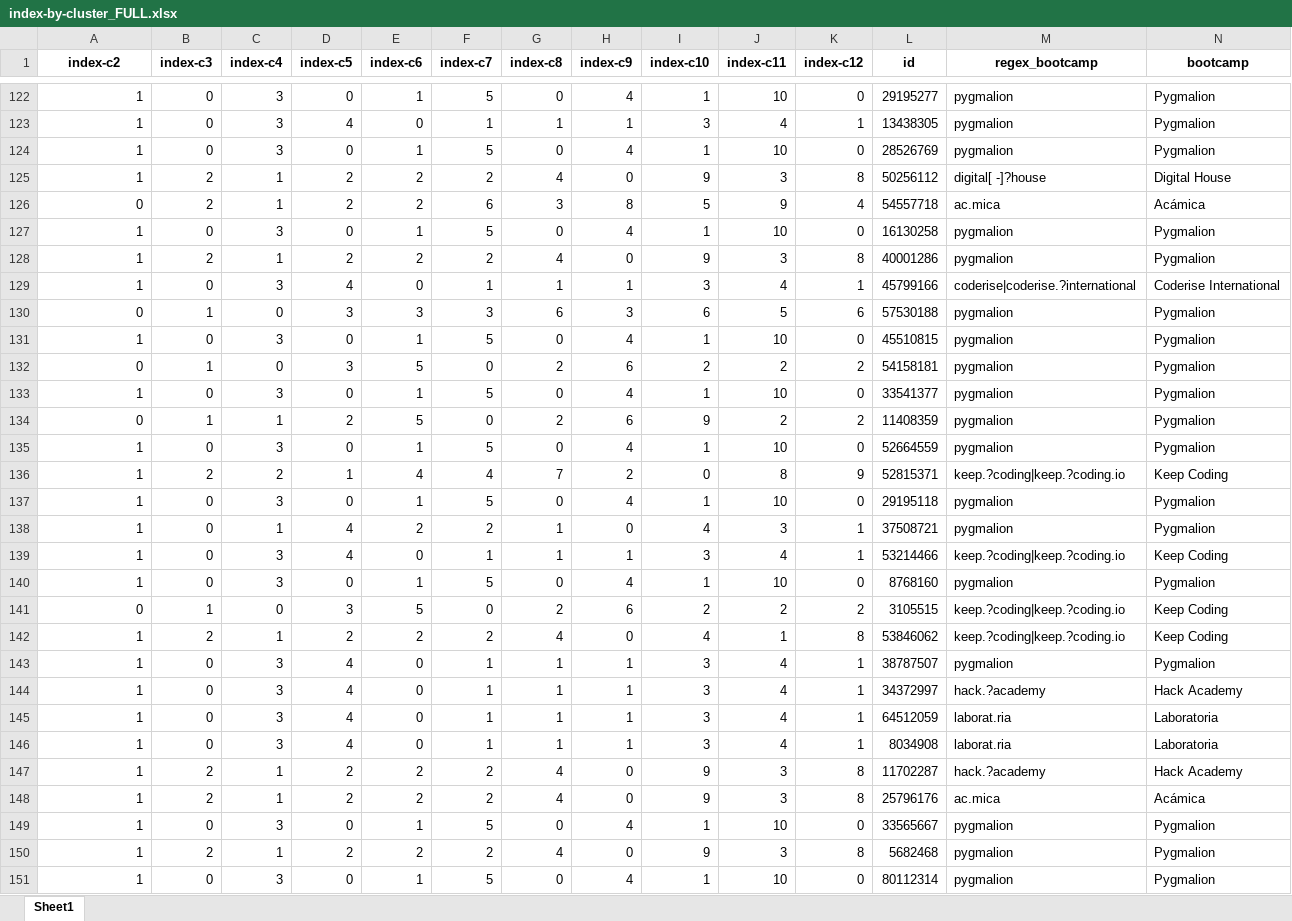
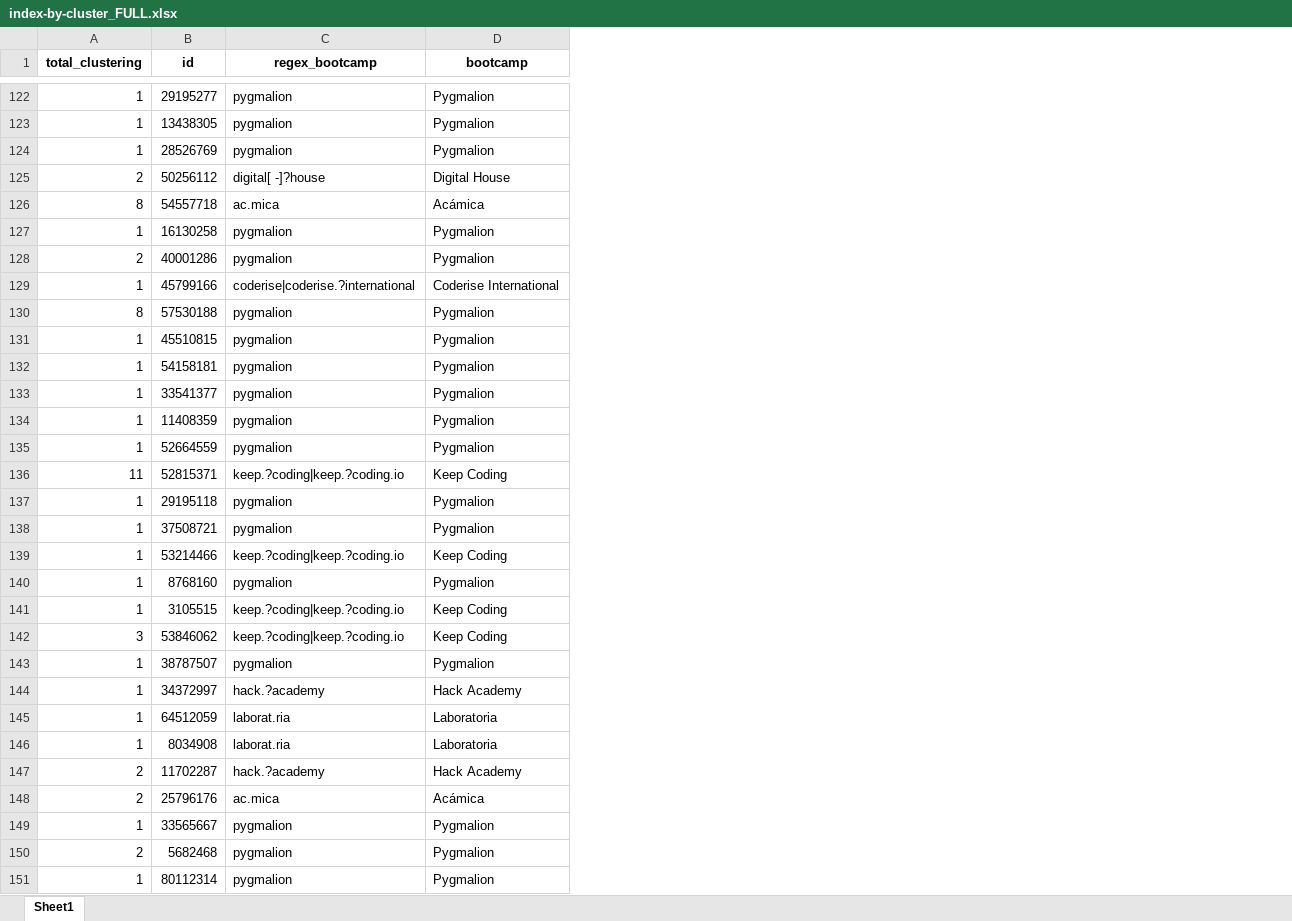
Before and after one commit to jguerrae/bootcamps, an Excel workbook: 2_bootcamp_filter/index-by-cluster_FULL.xlsx, sheet Sheet1, drawn as a sheet; only a part is shown, gaps mark what is left out; values as stored, in another font and other column widths than the file's, no borders; the diff covers the shown part only; the diff names each change by its address in the sheet, - before the commit and + after, or states it on an @@ line.

```diff
--- a/2_bootcamp_filter/index-by-cluster_FULL.xlsx (sheet Sheet1)
+++ b/2_bootcamp_filter/index-by-cluster_FULL.xlsx (sheet Sheet1)
-column B (index-c3), rows 122-151: 0 | 0 | 0 | 2 | 2 | 0 | 2 | 0 | 1 | 0 | 1 | 0 | 1 | 0 | 2 | 0 | 0 | 0 | 0 | 1 | 2 | 0 | 0 | 0 | 0 | 2 | 2 | 0 | 2 | 0
-column C (index-c4), rows 122-151: 3 | 3 | 3 | 1 | 1 | 3 | 1 | 3 | 0 | 3 | 0 | 3 | 1 | 3 | 2 | 3 | 1 | 3 | 3 | 0 | 1 | 3 | 3 | 3 | 3 | 1 | 1 | 3 | 1 | 3
-column D (index-c5), rows 122-151: 0 | 4 | 0 | 2 | 2 | 0 | 2 | 4 | 3 | 0 | 3 | 0 | 2 | 0 | 1 | 0 | 4 | 4 | 0 | 3 | 2 | 4 | 4 | 4 | 4 | 2 | 2 | 0 | 2 | 0
-column E (index-c6), rows 122-151: 1 | 0 | 1 | 2 | 2 | 1 | 2 | 0 | 3 | 1 | 5 | 1 | 5 | 1 | 4 | 1 | 2 | 0 | 1 | 5 | 2 | 0 | 0 | 0 | 0 | 2 | 2 | 1 | 2 | 1
-column F (index-c7), rows 122-151: 5 | 1 | 5 | 2 | 6 | 5 | 2 | 1 | 3 | 5 | 0 | 5 | 0 | 5 | 4 | 5 | 2 | 1 | 5 | 0 | 2 | 1 | 1 | 1 | 1 | 2 | 2 | 5 | 2 | 5
-column G (index-c8), rows 122-151: 0 | 1 | 0 | 4 | 3 | 0 | 4 | 1 | 6 | 0 | 2 | 0 | 2 | 0 | 7 | 0 | 1 | 1 | 0 | 2 | 4 | 1 | 1 | 1 | 1 | 4 | 4 | 0 | 4 | 0
-column H (index-c9), rows 122-151: 4 | 1 | 4 | 0 | 8 | 4 | 0 | 1 | 3 | 4 | 6 | 4 | 6 | 4 | 2 | 4 | 0 | 1 | 4 | 6 | 0 | 1 | 1 | 1 | 1 | 0 | 0 | 4 | 0 | 4
-column I (index-c10), rows 122-151: 1 | 3 | 1 | 9 | 5 | 1 | 9 | 3 | 6 | 1 | 2 | 1 | 9 | 1 | 0 | 1 | 4 | 3 | 1 | 2 | 4 | 3 | 3 | 3 | 3 | 9 | 9 | 1 | 9 | 1
-column J (index-c11), rows 122-151: 10 | 4 | 10 | 3 | 9 | 10 | 3 | 4 | 5 | 10 | 2 | 10 | 2 | 10 | 8 | 10 | 3 | 4 | 10 | 2 | 1 | 4 | 4 | 4 | 4 | 3 | 3 | 10 | 3 | 10
-column K (index-c12), rows 122-151: 0 | 1 | 0 | 8 | 4 | 0 | 8 | 1 | 6 | 0 | 2 | 0 | 2 | 0 | 9 | 0 | 1 | 1 | 0 | 2 | 8 | 1 | 1 | 1 | 1 | 8 | 8 | 0 | 8 | 0
-A1: index-c2
+A1: total_clustering
-A125 (total_clustering): 1
+A125 (total_clustering): 2
-A126 (total_clustering): 0
+A126 (total_clustering): 8
-A128 (total_clustering): 1
+A128 (total_clustering): 2
-A130 (total_clustering): 0
+A130 (total_clustering): 8
-A132 (total_clustering): 0
+A132 (total_clustering): 1
-A134 (total_clustering): 0
+A134 (total_clustering): 1
-A136 (total_clustering): 1
+A136 (total_clustering): 11
-A141 (total_clustering): 0
+A141 (total_clustering): 1
-A142 (total_clustering): 1
+A142 (total_clustering): 3
-A147:A148 (total_clustering): 1
+A147:A148 (total_clustering): 2
-A150 (total_clustering): 1
+A150 (total_clustering): 2
```
Also changed, not shown: 232 edited cells elsewhere in this sheet, 2_bootcamp_filter/index-by-cluster.xlsx, 2 other files.
